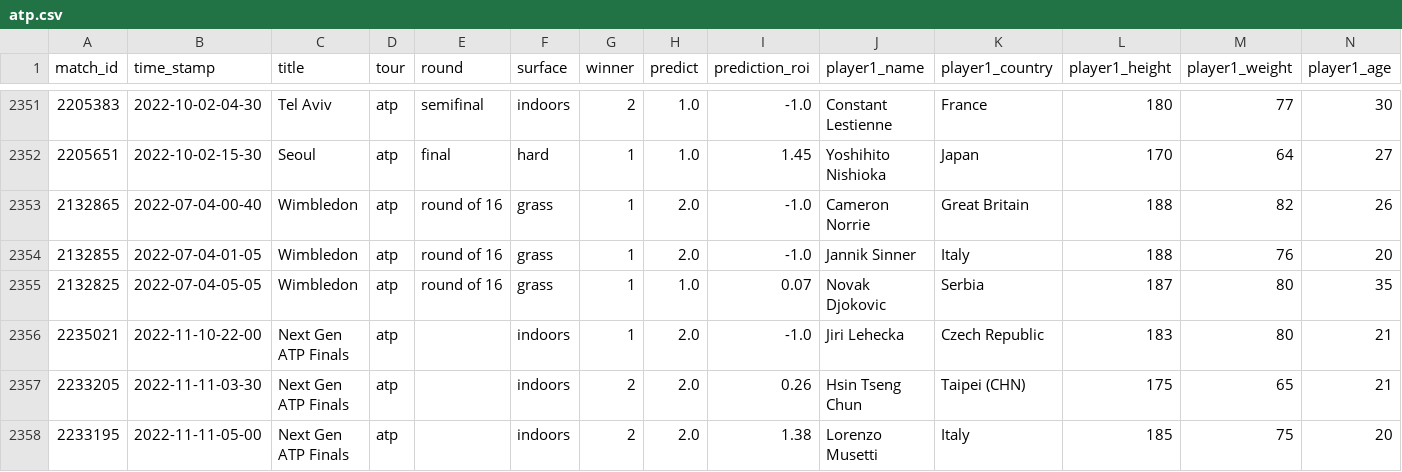
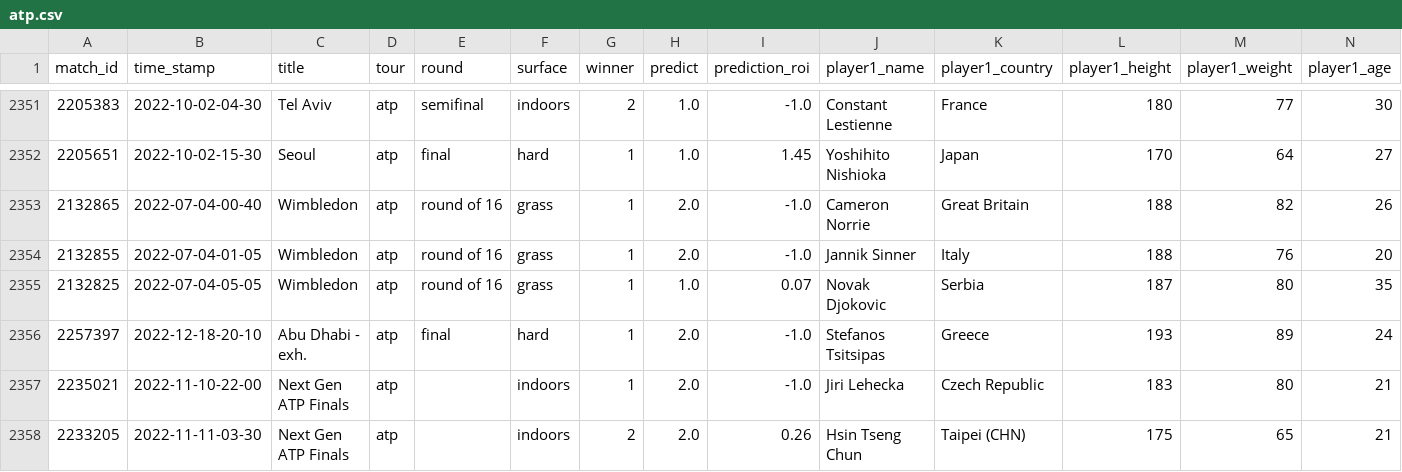
Before and after one commit to ebijun1007/tennis_all_tour_scraper, a CSV file: atp.csv, drawn as a sheet; only a part is shown, gaps mark what is left out; the shorter side is filled out with more unchanged rows; rows hold the shown columns only; the diff names each change by its address in the sheet, - before the commit and + after, or states it on an @@ line.

Commit message:
Update Match Schedules

```diff
--- a/atp.csv
+++ b/atp.csv
+row 2356: 2257397 | 2022-12-18-20-10 | Abu Dhabi - exh. | atp | final | hard | 1 | 2.0 | -1.0 | Stefanos Tsitsipas | Greece | 193 | 89 | 24
```
Also changed, not shown: data/next_48_hours_match.csv, 4 other files.
